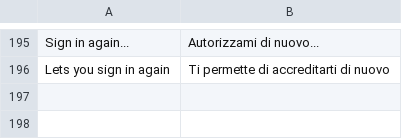
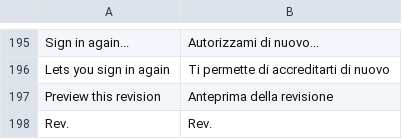
Before and after one commit to bvcsource/sxweb, a CSV file: application/languages/it.csv, drawn as a sheet; only a part is shown, gaps mark what is left out.

Commit message:
Fixed bug #892
Implemented revision preview.

```diff
--- a/application/languages/it.csv
+++ b/application/languages/it.csv
@@ -196 +196,3 @@
 "Lets you sign in again","Ti permette di accreditarti di nuovo"
+"Preview this revision","Anteprima della revisione"
+"Rev.","Rev."
```
Also changed, not shown: application/languages/en.csv, 8 other files.
